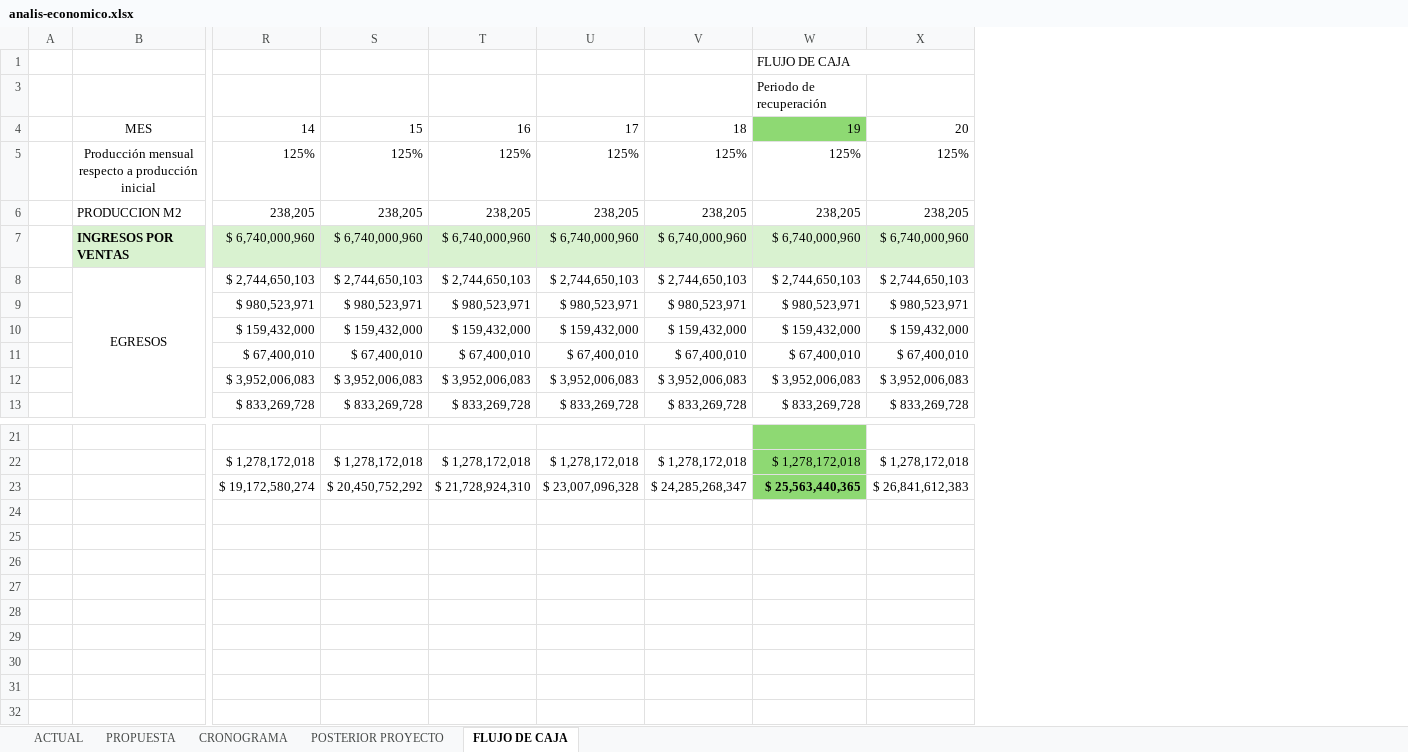
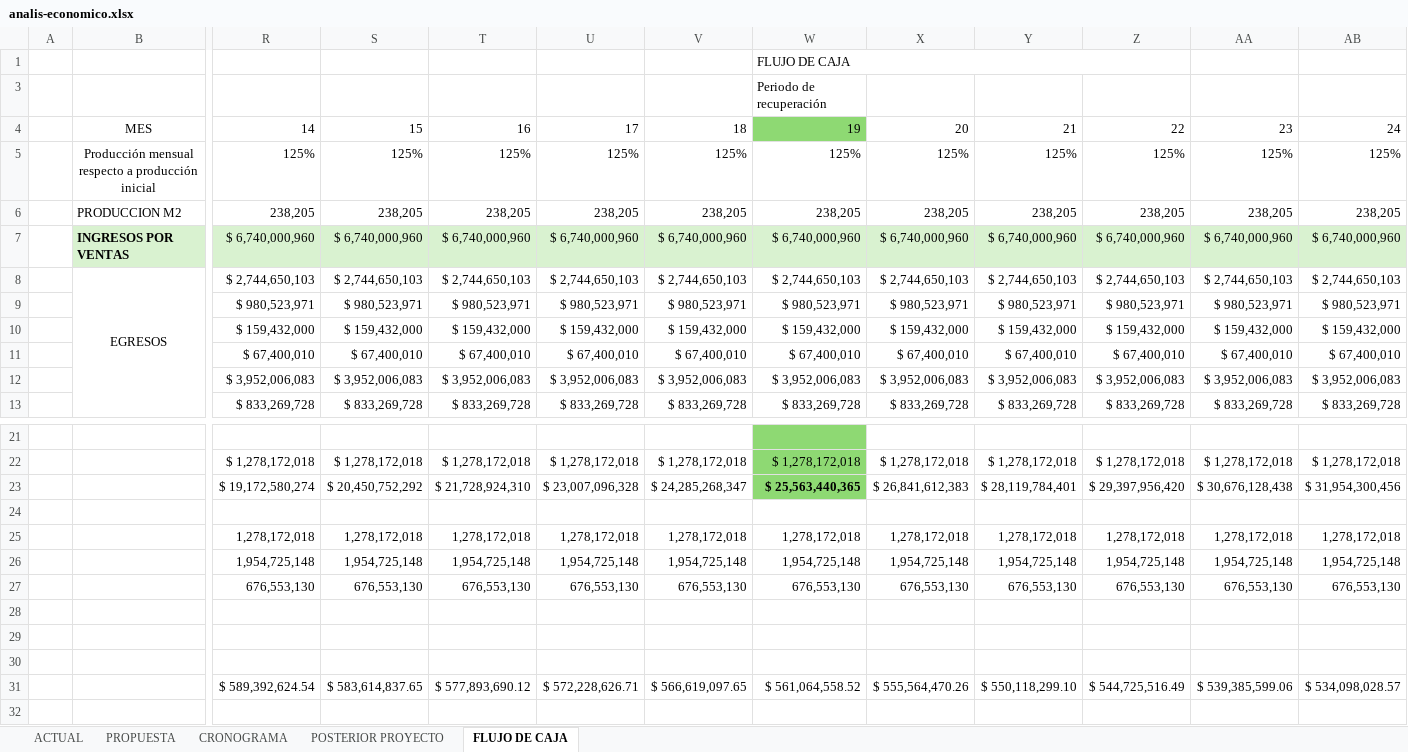
Before and after one commit to juflunaca/Tile-Tech, an Excel workbook: anexos/analisis-economico/analis-economico.xlsx, sheet FLUJO DE CAJA, drawn as a sheet; only a part is shown, gaps mark what is left out; values as stored, in another font and other column widths than the file's, no borders; conditional formats not drawn; rows hold the shown columns only; the diff names each change by its address in the sheet, - before the commit and + after, or states it on an @@ line.

```diff
--- a/anexos/analisis-economico/analis-economico.xlsx (sheet FLUJO DE CAJA)
+++ b/anexos/analisis-economico/analis-economico.xlsx (sheet FLUJO DE CAJA)
+column Y, rows 4-13: 21 | 125% | 238,205 | $ 6,740,000,960 | $ 2,744,650,103 | $ 980,523,971 | $ 159,432,000 | $ 67,400,010 | $ 3,952,006,083 | $ 833,269,728; rows 22-23: $ 1,278,172,018 | $ 28,119,784,401
+column Z, rows 4-13: 22 | 125% | 238,205 | $ 6,740,000,960 | $ 2,744,650,103 | $ 980,523,971 | $ 159,432,000 | $ 67,400,010 | $ 3,952,006,083 | $ 833,269,728; rows 22-23: $ 1,278,172,018 | $ 29,397,956,420
+column AA, rows 4-13: 23 | 125% | 238,205 | $ 6,740,000,960 | $ 2,744,650,103 | $ 980,523,971 | $ 159,432,000 | $ 67,400,010 | $ 3,952,006,083 | $ 833,269,728; rows 22-23: $ 1,278,172,018 | $ 30,676,128,438
+column AB, rows 4-13: 24 | 125% | 238,205 | $ 6,740,000,960 | $ 2,744,650,103 | $ 980,523,971 | $ 159,432,000 | $ 67,400,010 | $ 3,952,006,083 | $ 833,269,728; rows 22-23: $ 1,278,172,018 | $ 31,954,300,456
+row 24: (empty)
+row 25:  |  | 1,278,172,018 | 1,278,172,018 | 1,278,172,018 | 1,278,172,018 | 1,278,172,018 | 1,278,172,018 | 1,278,172,018 | 1,278,172,018 | 1,278,172,018 | 1,278,172,018 | 1,278,172,018
+row 26:  |  | 1,954,725,148 | 1,954,725,148 | 1,954,725,148 | 1,954,725,148 | 1,954,725,148 | 1,954,725,148 | 1,954,725,148 | 1,954,725,148 | 1,954,725,148 | 1,954,725,148 | 1,954,725,148
+row 27:  |  | 676,553,130 | 676,553,130 | 676,553,130 | 676,553,130 | 676,553,130 | 676,553,130 | 676,553,130 | 676,553,130 | 676,553,130 | 676,553,130 | 676,553,130
+row 28: (empty)
+row 29: (empty)
+row 30: (empty)
+row 31:  |  | $ 589,392,624.54 | $ 583,614,837.65 | $ 577,893,690.12 | $ 572,228,626.71 | $ 566,619,097.65 | $ 561,064,558.52 | $ 555,564,470.26 | $ 550,118,299.10 | $ 544,725,516.49 | $ 539,385,599.06 | $ 534,098,028.57
+row 32: (empty)
```
Also changed, not shown: 11 other files.
